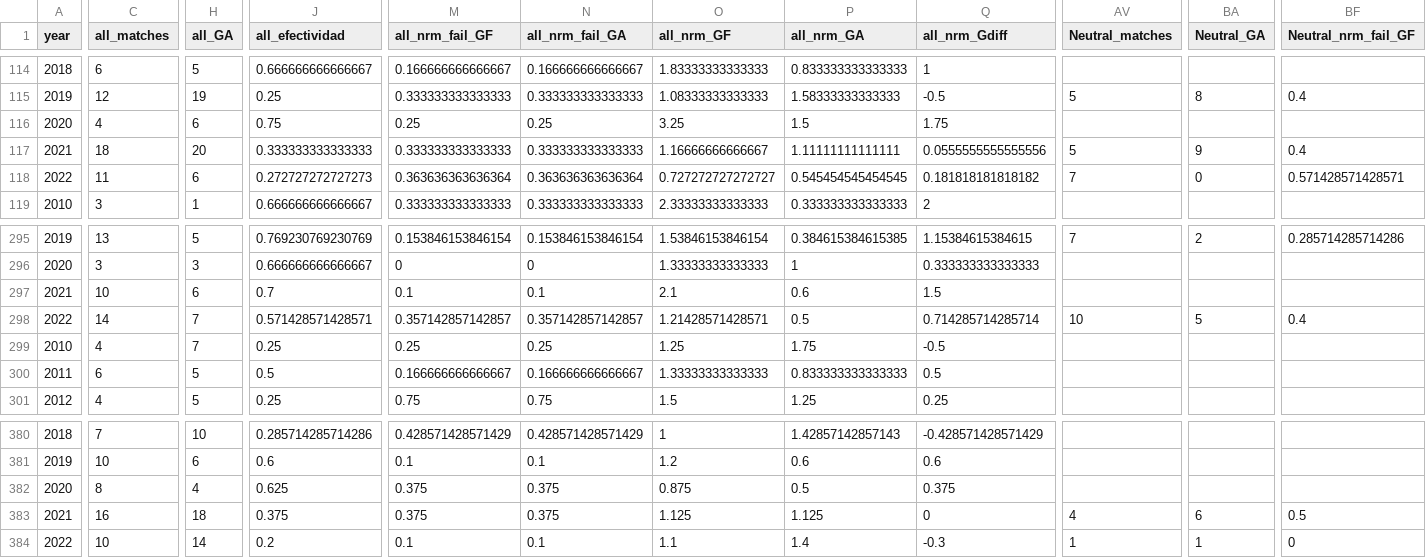
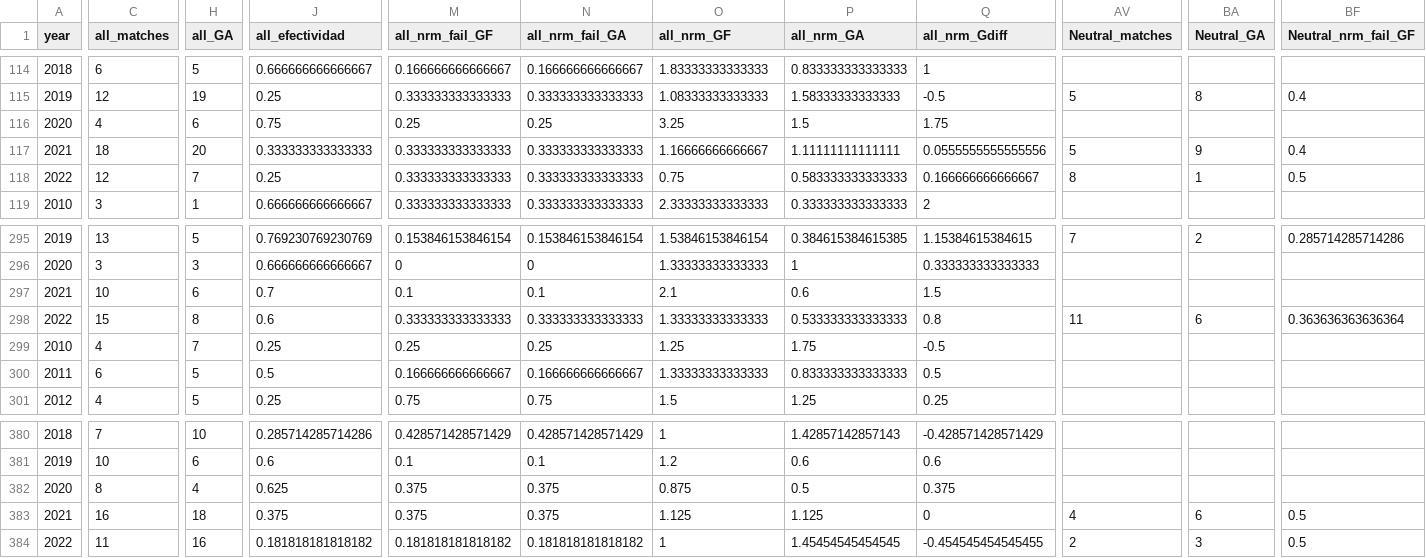
Before and after one commit to araupontones/CariQuiniela, a CSV file: data/3.clean/ind_teams_year.csv, drawn as a sheet; only a part is shown, gaps mark what is left out; the diff covers the shown part only; the diff names each change by its address in the sheet, - before the commit and + after, or states it on an @@ line.

```diff
--- a/data/3.clean/ind_teams_year.csv
+++ b/data/3.clean/ind_teams_year.csv
-C118 (all_matches): 11
+C118 (all_matches): 12
-H118 (all_GA): 6
+H118 (all_GA): 7
-J118 (all_efectividad): 0.272727272727273
+J118 (all_efectividad): 0.25
-M118 (all_nrm_fail_GF): 0.363636363636364
+M118 (all_nrm_fail_GF): 0.333333333333333
-N118 (all_nrm_fail_GA): 0.363636363636364
+N118 (all_nrm_fail_GA): 0.333333333333333
-O118 (all_nrm_GF): 0.727272727272727
+O118 (all_nrm_GF): 0.75
-P118 (all_nrm_GA): 0.545454545454545
+P118 (all_nrm_GA): 0.583333333333333
-Q118 (all_nrm_Gdiff): 0.181818181818182
+Q118 (all_nrm_Gdiff): 0.166666666666667
-AV118 (Neutral_matches): 7
+AV118 (Neutral_matches): 8
-BA118 (Neutral_GA): 0
+BA118 (Neutral_GA): 1
-BF118 (Neutral_nrm_fail_GF): 0.571428571428571
+BF118 (Neutral_nrm_fail_GF): 0.5
-C298 (all_matches): 14
+C298 (all_matches): 15
-H298 (all_GA): 7
+H298 (all_GA): 8
-J298 (all_efectividad): 0.571428571428571
+J298 (all_efectividad): 0.6
-M298 (all_nrm_fail_GF): 0.357142857142857
+M298 (all_nrm_fail_GF): 0.333333333333333
-N298 (all_nrm_fail_GA): 0.357142857142857
+N298 (all_nrm_fail_GA): 0.333333333333333
-O298 (all_nrm_GF): 1.21428571428571
+O298 (all_nrm_GF): 1.33333333333333
-P298 (all_nrm_GA): 0.5
+P298 (all_nrm_GA): 0.533333333333333
-Q298 (all_nrm_Gdiff): 0.714285714285714
+Q298 (all_nrm_Gdiff): 0.8
-AV298 (Neutral_matches): 10
+AV298 (Neutral_matches): 11
-BA298 (Neutral_GA): 5
+BA298 (Neutral_GA): 6
-BF298 (Neutral_nrm_fail_GF): 0.4
+BF298 (Neutral_nrm_fail_GF): 0.363636363636364
-C384 (all_matches): 10
+C384 (all_matches): 11
-H384 (all_GA): 14
+H384 (all_GA): 16
-J384 (all_efectividad): 0.2
+J384 (all_efectividad): 0.181818181818182
-M384 (all_nrm_fail_GF): 0.1
+M384 (all_nrm_fail_GF): 0.181818181818182
-N384 (all_nrm_fail_GA): 0.1
+N384 (all_nrm_fail_GA): 0.181818181818182
-O384 (all_nrm_GF): 1.1
+O384 (all_nrm_GF): 1
-P384 (all_nrm_GA): 1.4
+P384 (all_nrm_GA): 1.45454545454545
-Q384 (all_nrm_Gdiff): -0.3
+Q384 (all_nrm_Gdiff): -0.454545454545455
-AV384 (Neutral_matches): 1
+AV384 (Neutral_matches): 2
-BA384 (Neutral_GA): 1
+BA384 (Neutral_GA): 3
-BF384 (Neutral_nrm_fail_GF): 0
+BF384 (Neutral_nrm_fail_GF): 0.5
```
Also changed, not shown: 114 edited cells elsewhere in this file, data/3.clean/elo_ratings.csv, data/3.clean/ind_all_matches.csv.
